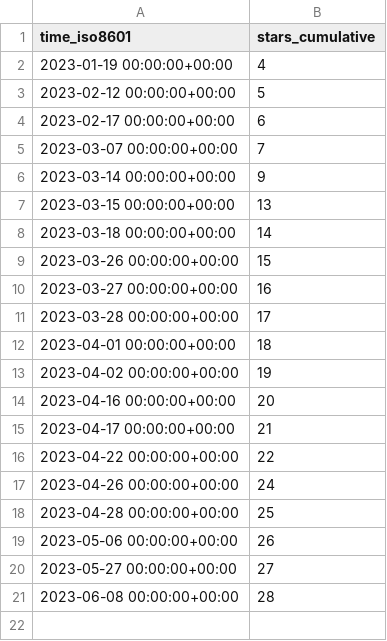
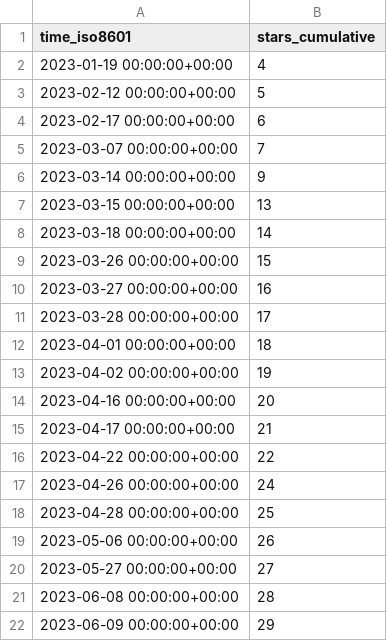
Before and after one commit to weanalyze/workcell-stats, a CSV file: weanalyze/workcell/ghrs-data/stargazers.csv, drawn as a sheet; the diff names each change by its address in the sheet, - before the commit and + after, or states it on an @@ line.

```diff
--- a/weanalyze/workcell/ghrs-data/stargazers.csv
+++ b/weanalyze/workcell/ghrs-data/stargazers.csv
+row 22: 2023-06-09 00:00:00+00:00 | 29
```
